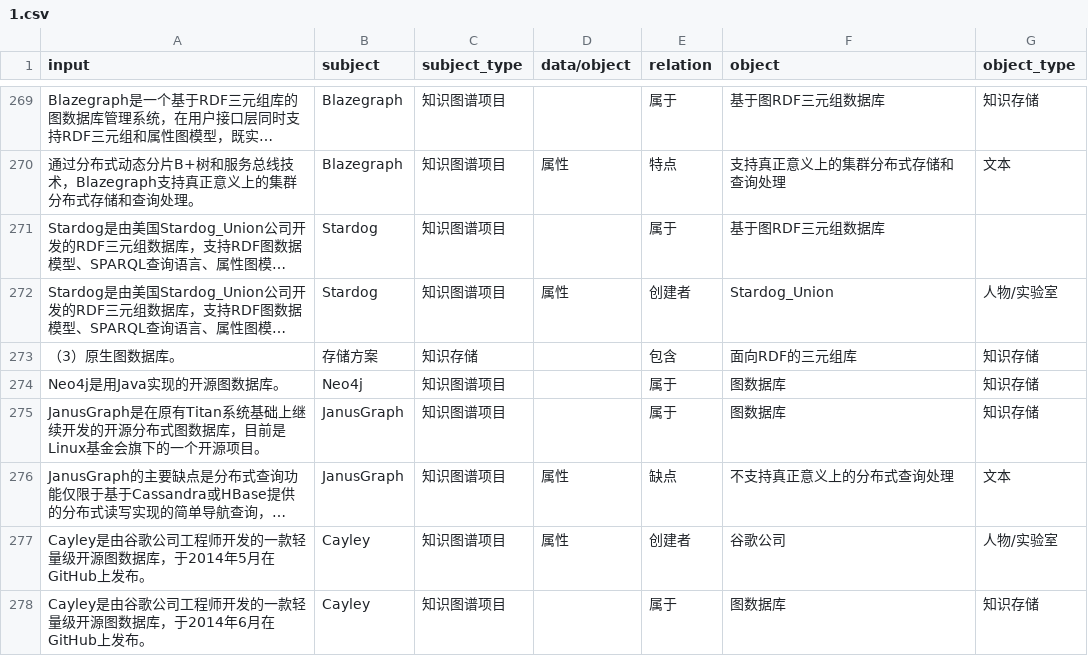
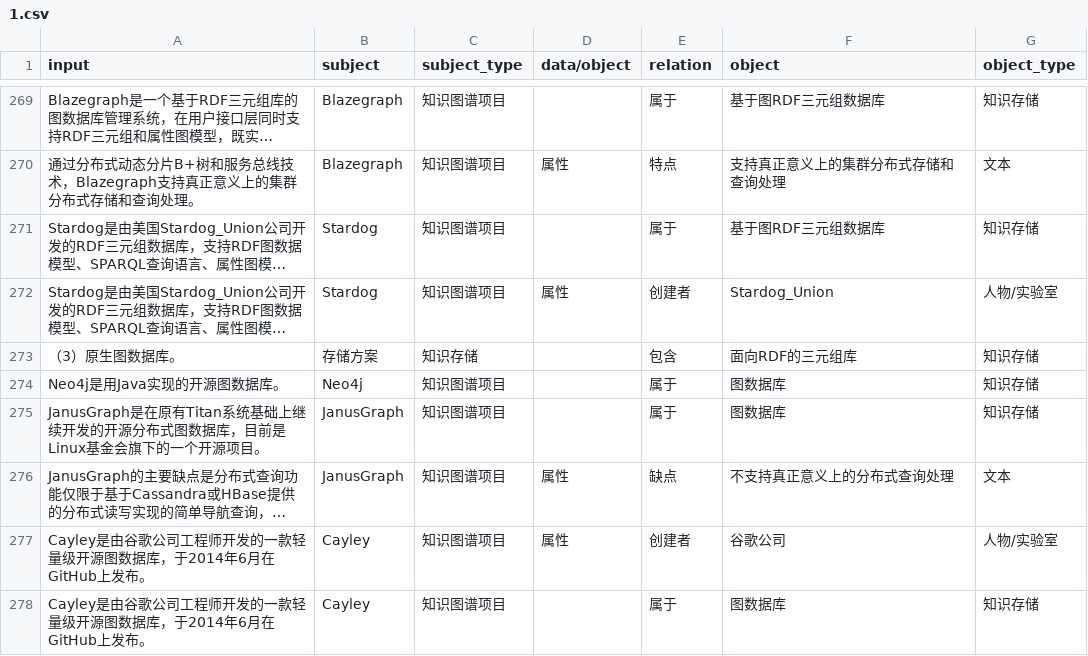
Before and after one commit to yxyuanxiao/knowledge-graph, a CSV file: dataset/ft_re_csv/1.csv, drawn as a sheet; only a part is shown, gaps mark what is left out; long unchanged cells end in …; the diff covers the shown part only; the diff names each change by its address in the sheet, - before the commit and + after, or states it on an @@ line.

```diff
--- a/dataset/ft_re_csv/1.csv
+++ b/dataset/ft_re_csv/1.csv
-G271 (object_type): (empty)
+G271 (object_type): 知识存储
-A277 (input): …，于2014年5月在GitHub上…
+A277 (input): …，于2014年6月在GitHub上…
```
Also changed, not shown: 21 edited cells elsewhere in this file, 4 other files.
